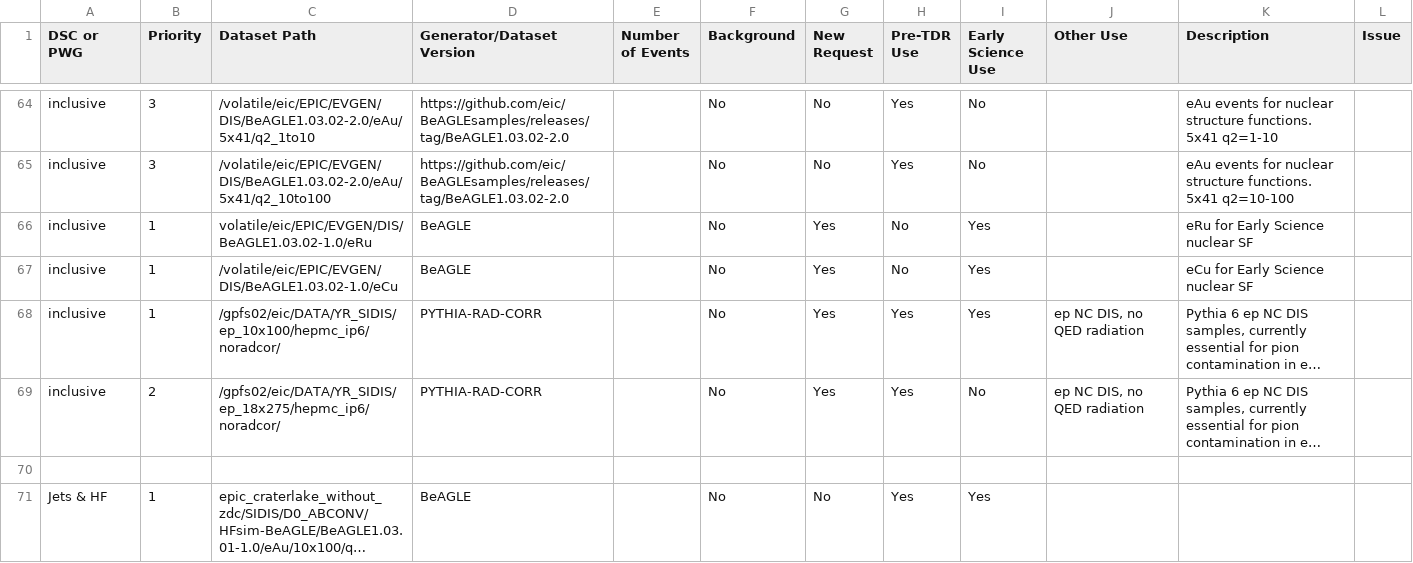
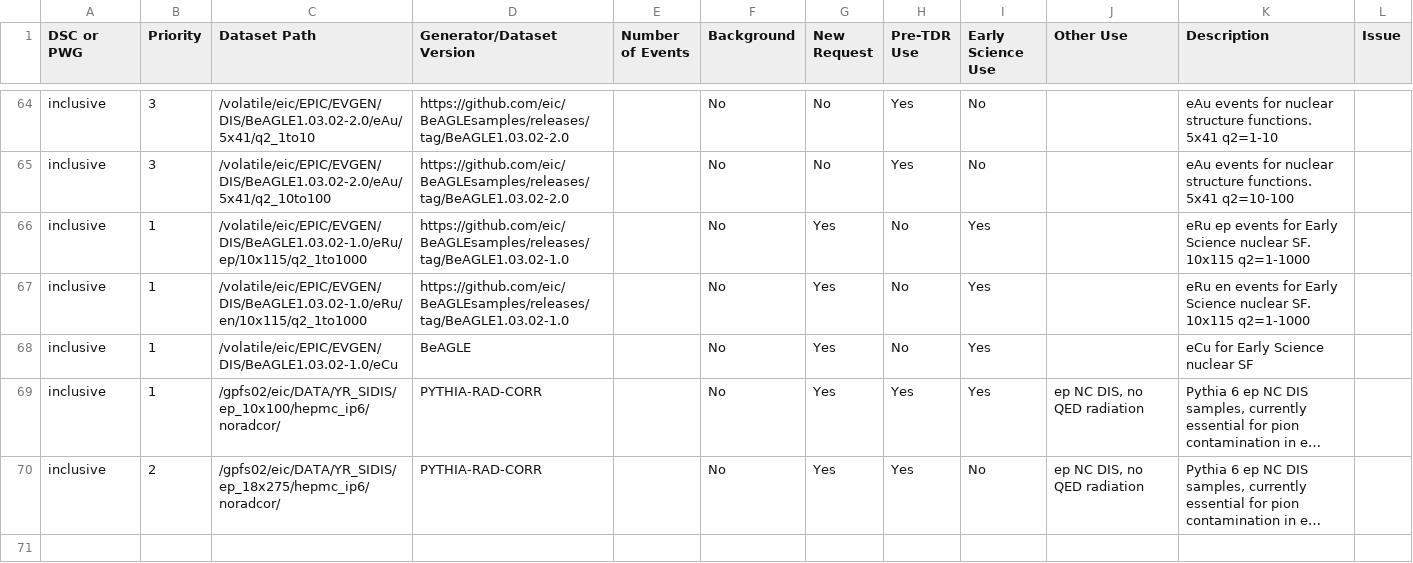
Before and after one commit to eic/epic-prod, a CSV file: docs/_data/datasets.csv, drawn as a sheet; only a part is shown, gaps mark what is left out; the shorter side is filled out with more unchanged rows; long unchanged cells end in ….

```diff
--- a/docs/_data/datasets.csv
+++ b/docs/_data/datasets.csv
@@ -66,3 +66,4 @@ inclusive,3,/volatile/eic/EPIC/EVGEN/DIS/BeAGLE1.03.02-2.0/eAu/5x41/q2_1to10,htt
 inclusive,3,/volatile/eic/EPIC/EVGEN/DIS/BeAGLE1.03.02-2.0/eAu/5x41/q2_10to100,https://github.com/eic/BeAGLEsamples/releases/tag/BeAGLE1.03.02-2.0,,No,No,Yes,No,,eAu events for nuclear structure functions. 5x41 q2=10-100,
-inclusive,1,volatile/eic/EPIC/EVGEN/DIS/BeAGLE1.03.02-1.0/eRu,BeAGLE,,No,Yes,No,Yes,,eRu for Early Science nuclear SF,
+inclusive,1,/volatile/eic/EPIC/EVGEN/DIS/BeAGLE1.03.02-1.0/eRu/ep/10x115/q2_1to1000,https://github.com/eic/BeAGLEsamples/releases/tag/BeAGLE1.03.02-1.0,,No,Yes,No,Yes,,eRu ep events for Early Science nuclear SF. 10x115 q2=1-1000,
+inclusive,1,/volatile/eic/EPIC/EVGEN/DIS/BeAGLE1.03.02-1.0/eRu/en/10x115/q2_1to1000,https://github.com/eic/BeAGLEsamples/releases/tag/BeAGLE1.03.02-1.0,,No,Yes,No,Yes,,eRu en events for Early Science nuclear SF. 10x115 q2=1-1000,
 inclusive,1,/volatile/eic/EPIC/EVGEN/DIS/BeAGLE1.03.02-1.0/eCu,BeAGLE,,No,Yes,No,Yes,,eCu for Early Science nuclear SF,
```
